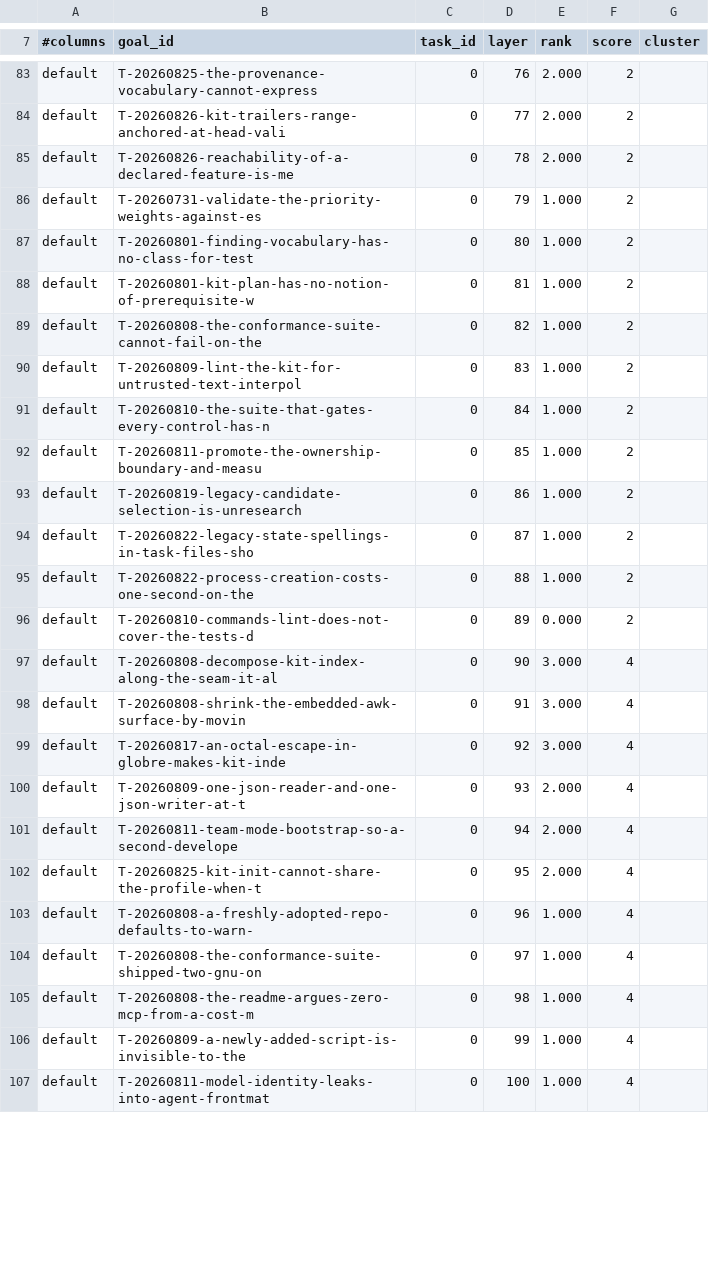
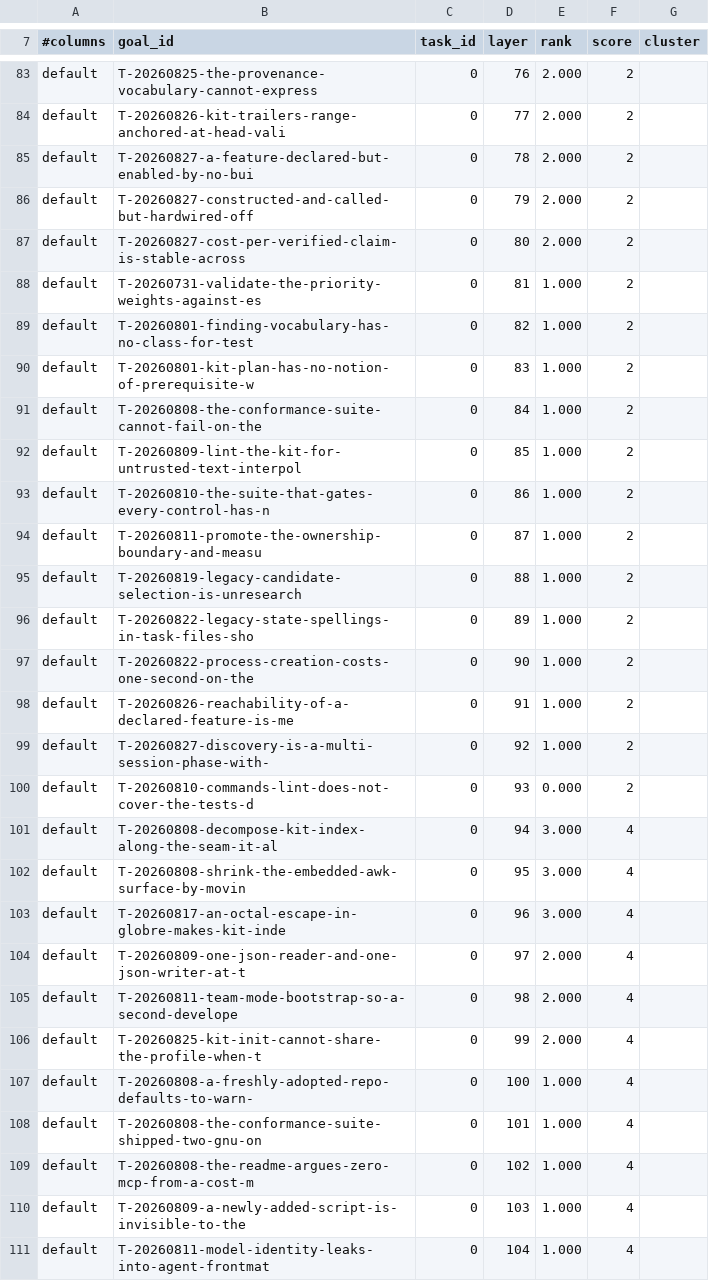
Before and after one commit to raghuveer/coding-kit, a TSV file: .project/plans/default.tsv, drawn as a sheet; only a part is shown, gaps mark what is left out; the diff covers the shown part only.

```diff
--- a/.project/plans/default.tsv
+++ b/.project/plans/default.tsv
@@ -84,24 +84,28 @@ default	T-20260825-the-provenance-vocabulary-cannot-express	0	76	2.000	2
 default	T-20260826-kit-trailers-range-anchored-at-head-vali	0	77	2.000	2
-default	T-20260826-reachability-of-a-declared-feature-is-me	0	78	2.000	2
-default	T-20260731-validate-the-priority-weights-against-es	0	79	1.000	2
-default	T-20260801-finding-vocabulary-has-no-class-for-test	0	80	1.000	2
-default	T-20260801-kit-plan-has-no-notion-of-prerequisite-w	0	81	1.000	2
-default	T-20260808-the-conformance-suite-cannot-fail-on-the	0	82	1.000	2
-default	T-20260809-lint-the-kit-for-untrusted-text-interpol	0	83	1.000	2
-default	T-20260810-the-suite-that-gates-every-control-has-n	0	84	1.000	2
-default	T-20260811-promote-the-ownership-boundary-and-measu	0	85	1.000	2
-default	T-20260819-legacy-candidate-selection-is-unresearch	0	86	1.000	2
-default	T-20260822-legacy-state-spellings-in-task-files-sho	0	87	1.000	2
-default	T-20260822-process-creation-costs-one-second-on-the	0	88	1.000	2
-default	T-20260810-commands-lint-does-not-cover-the-tests-d	0	89	0.000	2
-default	T-20260808-decompose-kit-index-along-the-seam-it-al	0	90	3.000	4
-default	T-20260808-shrink-the-embedded-awk-surface-by-movin	0	91	3.000	4
-default	T-20260817-an-octal-escape-in-globre-makes-kit-inde	0	92	3.000	4
-default	T-20260809-one-json-reader-and-one-json-writer-at-t	0	93	2.000	4
-default	T-20260811-team-mode-bootstrap-so-a-second-develope	0	94	2.000	4
-default	T-20260825-kit-init-cannot-share-the-profile-when-t	0	95	2.000	4
-default	T-20260808-a-freshly-adopted-repo-defaults-to-warn-	0	96	1.000	4
-default	T-20260808-the-conformance-suite-shipped-two-gnu-on	0	97	1.000	4
-default	T-20260808-the-readme-argues-zero-mcp-from-a-cost-m	0	98	1.000	4
-default	T-20260809-a-newly-added-script-is-invisible-to-the	0	99	1.000	4
-default	T-20260811-model-identity-leaks-into-agent-frontmat	0	100	1.000	4
+default	T-20260827-a-feature-declared-but-enabled-by-no-bui	0	78	2.000	2
+default	T-20260827-constructed-and-called-but-hardwired-off	0	79	2.000	2
+default	T-20260827-cost-per-verified-claim-is-stable-across	0	80	2.000	2
+default	T-20260731-validate-the-priority-weights-against-es	0	81	1.000	2
+default	T-20260801-finding-vocabulary-has-no-class-for-test	0	82	1.000	2
+default	T-20260801-kit-plan-has-no-notion-of-prerequisite-w	0	83	1.000	2
+default	T-20260808-the-conformance-suite-cannot-fail-on-the	0	84	1.000	2
+default	T-20260809-lint-the-kit-for-untrusted-text-interpol	0	85	1.000	2
+default	T-20260810-the-suite-that-gates-every-control-has-n	0	86	1.000	2
+default	T-20260811-promote-the-ownership-boundary-and-measu	0	87	1.000	2
+default	T-20260819-legacy-candidate-selection-is-unresearch	0	88	1.000	2
+default	T-20260822-legacy-state-spellings-in-task-files-sho	0	89	1.000	2
+default	T-20260822-process-creation-costs-one-second-on-the	0	90	1.000	2
+default	T-20260826-reachability-of-a-declared-feature-is-me	0	91	1.000	2
+default	T-20260827-discovery-is-a-multi-session-phase-with-	0	92	1.000	2
+default	T-20260810-commands-lint-does-not-cover-the-tests-d	0	93	0.000	2
+default	T-20260808-decompose-kit-index-along-the-seam-it-al	0	94	3.000	4
+default	T-20260808-shrink-the-embedded-awk-surface-by-movin	0	95	3.000	4
+default	T-20260817-an-octal-escape-in-globre-makes-kit-inde	0	96	3.000	4
+default	T-20260809-one-json-reader-and-one-json-writer-at-t	0	97	2.000	4
+default	T-20260811-team-mode-bootstrap-so-a-second-develope	0	98	2.000	4
+default	T-20260825-kit-init-cannot-share-the-profile-when-t	0	99	2.000	4
+default	T-20260808-a-freshly-adopted-repo-defaults-to-warn-	0	100	1.000	4
+default	T-20260808-the-conformance-suite-shipped-two-gnu-on	0	101	1.000	4
+default	T-20260808-the-readme-argues-zero-mcp-from-a-cost-m	0	102	1.000	4
+default	T-20260809-a-newly-added-script-is-invisible-to-the	0	103	1.000	4
+default	T-20260811-model-identity-leaks-into-agent-frontmat	0	104	1.000	4
```
Also changed, not shown: 16 edited cells elsewhere in this file.
